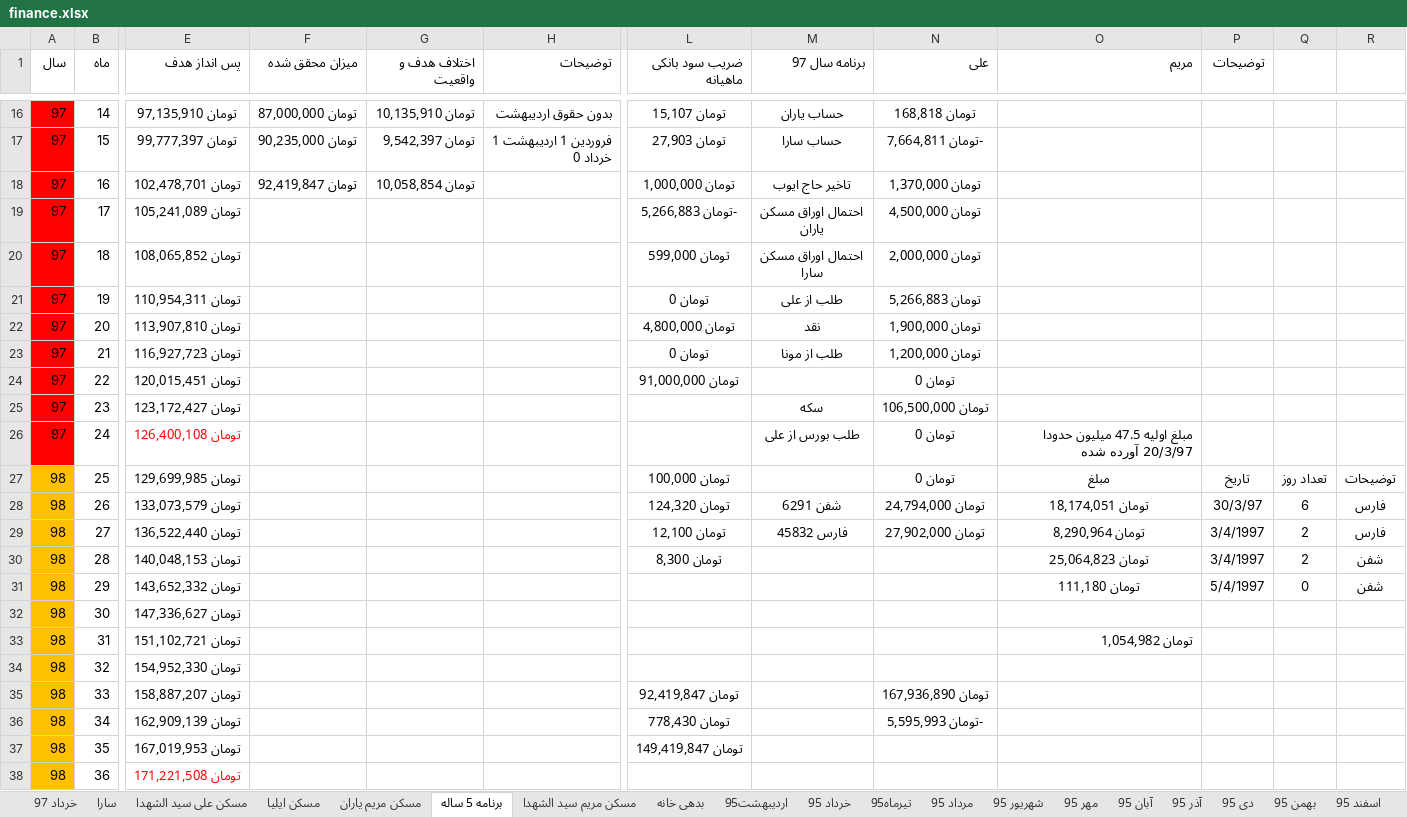
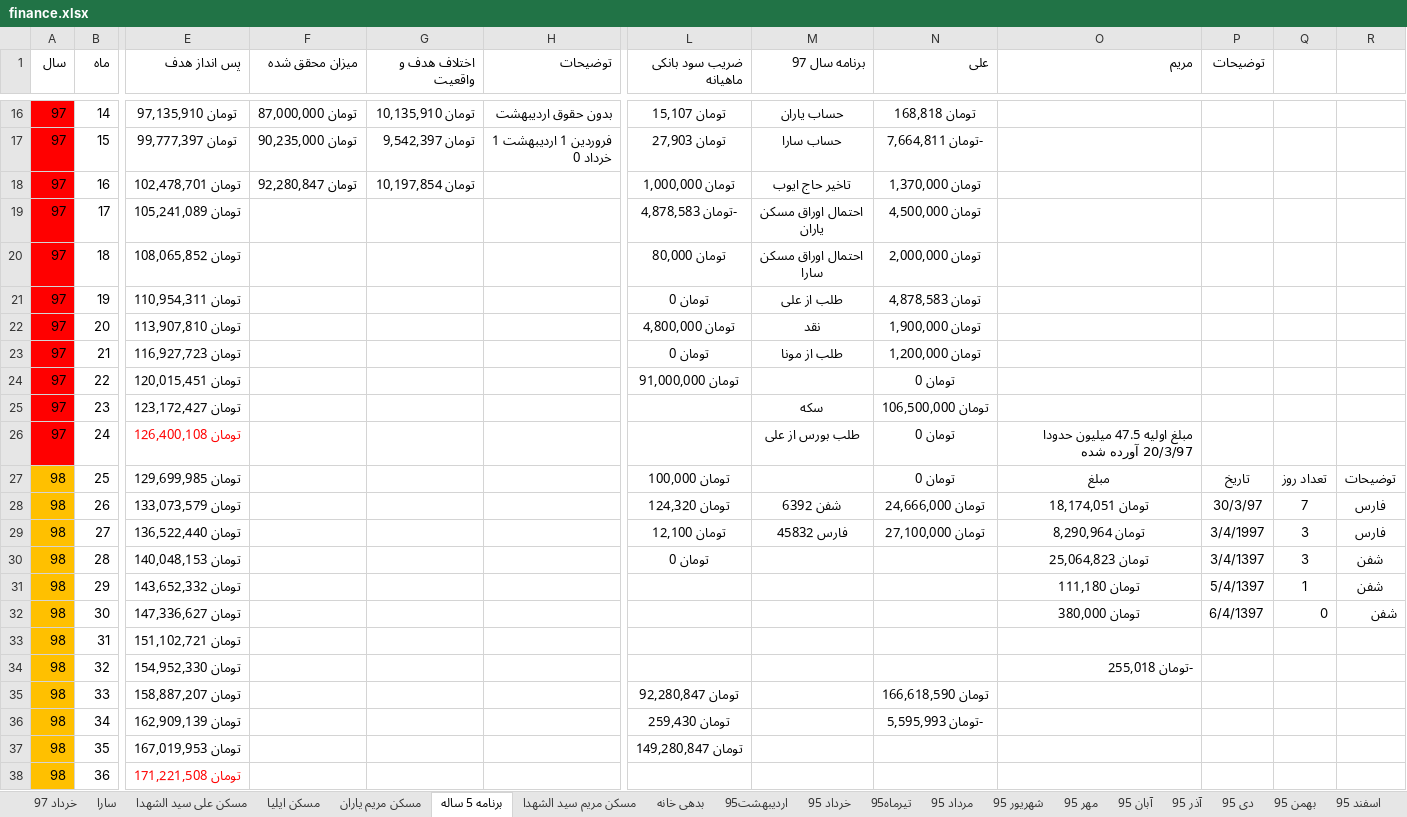
Before and after one commit to ali61n60/AudioDemo, an Excel workbook: AudioDemo/finance/finance.xlsx, sheet برنامه 5 ساله, drawn as a sheet; only a part is shown, gaps mark what is left out; values as stored, in another font and other column widths than the file's, no borders; conditional formats not drawn; the diff names each change by its address in the sheet, - before the commit and + after, or states it on an @@ line.

Commit message:
6/4/1397

```diff
--- a/AudioDemo/finance/finance.xlsx (sheet برنامه 5 ساله)
+++ b/AudioDemo/finance/finance.xlsx (sheet برنامه 5 ساله)
-F18 (میزان محقق شده): تومان 92,419,847
+F18 (میزان محقق شده): تومان 92,280,847
-G18 (اختلاف هدف و واقعیت): تومان 10,058,854
+G18 (اختلاف هدف و واقعیت): تومان 10,197,854
-L19 (ضریب سود بانکی ماهیانه): -تومان 5,266,883
+L19 (ضریب سود بانکی ماهیانه): -تومان 4,878,583
-L20 (ضریب سود بانکی ماهیانه): تومان 599,000
+L20 (ضریب سود بانکی ماهیانه): تومان 80,000
-N21 (علی): تومان 5,266,883
+N21 (علی): تومان 4,878,583
-M28 (برنامه سال 97): شفن 6291
+M28 (برنامه سال 97): شفن 6392
-N28 (علی): تومان 24,794,000
+N28 (علی): تومان 24,666,000
-Q28: 6
+Q28: 7
-N29 (علی): تومان 27,902,000
+N29 (علی): تومان 27,100,000
-Q29:Q30: 2
+Q29:Q30: 3
-L30 (ضریب سود بانکی ماهیانه): تومان 8,300
+L30 (ضریب سود بانکی ماهیانه): تومان 0
-P30 (توضیحات): 3/4/1997
+P30 (توضیحات): 3/4/1397
-P31 (توضیحات): 5/4/1997
+P31 (توضیحات): 5/4/1397
-Q31: 0
+Q31: 1
-O32 (مریم): (empty)
+O32 (مریم): تومان 380,000
-P32 (توضیحات): (empty)
+P32 (توضیحات): 6/4/1397
-Q32: (empty)
+Q32: 0
-R32: (empty)
+R32: شفن
-O33 (مریم): تومان 1,054,982
+O33 (مریم): (empty)
-O34 (مریم): (empty)
+O34 (مریم): -تومان 255,018
-L35 (ضریب سود بانکی ماهیانه): تومان 92,419,847
+L35 (ضریب سود بانکی ماهیانه): تومان 92,280,847
-N35 (علی): تومان 167,936,890
+N35 (علی): تومان 166,618,590
-L36 (ضریب سود بانکی ماهیانه): تومان 778,430
+L36 (ضریب سود بانکی ماهیانه): تومان 259,430
-L37 (ضریب سود بانکی ماهیانه): تومان 149,419,847
+L37 (ضریب سود بانکی ماهیانه): تومان 149,280,847
```
Also changed, not shown: sheet خرداد 97.
